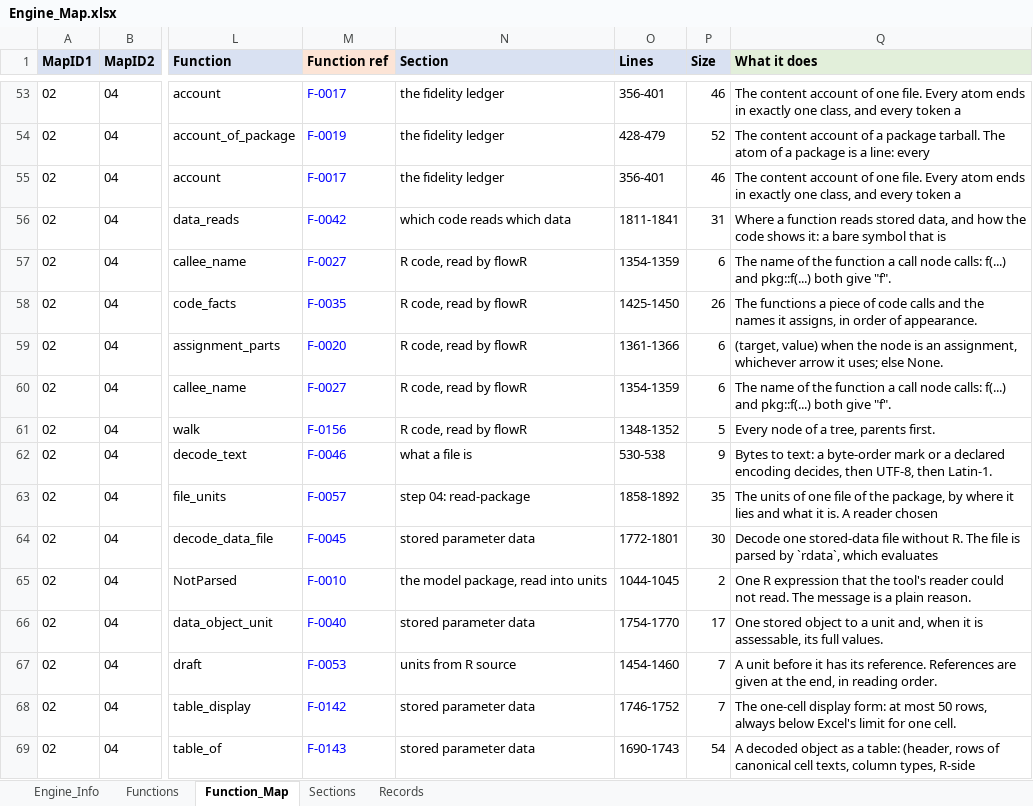
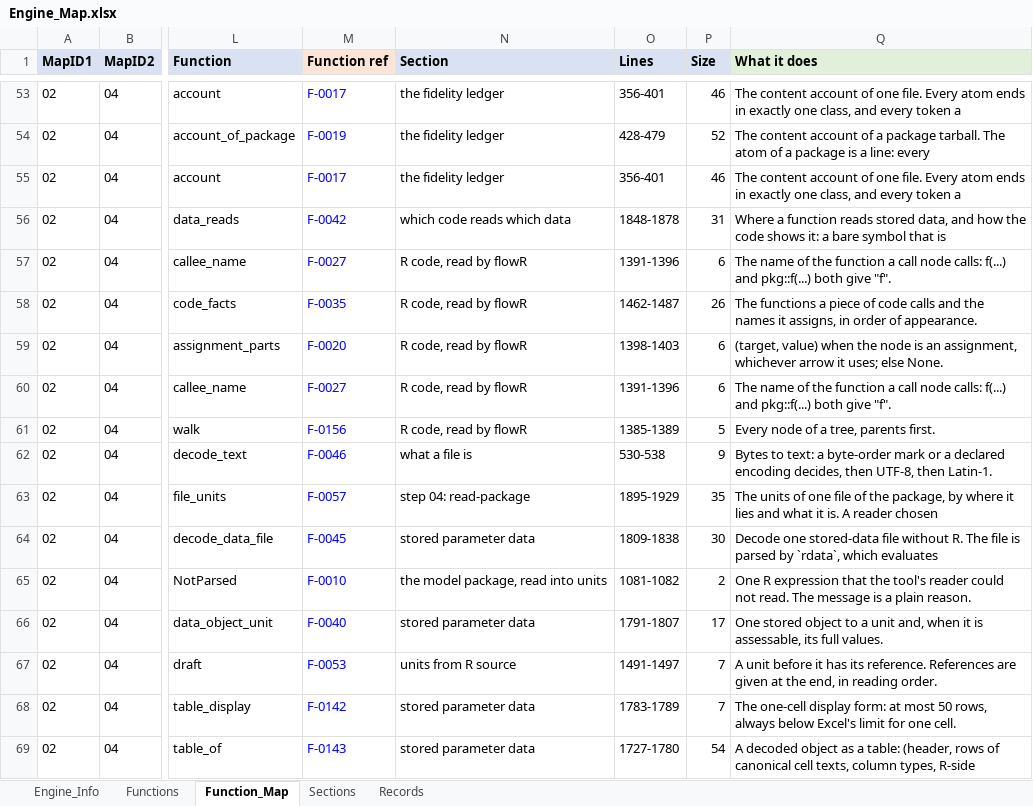
Before and after one commit to khruangbin007/verifier_simpler, an Excel workbook: Engine_Map.xlsx, sheet Function_Map, drawn as a sheet; only a part is shown, gaps mark what is left out; values as stored, in another font and other column widths than the file's, no borders; the diff covers the shown part only; the diff names each change by its address in the sheet, - before the commit and + after, or states it on an @@ line.

Commit message:
Docling on a FIPS-mode cluster: no OpenCV with Red Hat's OpenSSL, and an out-of-date Docling folder made again
WHAT FAILED (the cluster's Audit_Log.xlsx): every document "Not read: Docling
stopped: crypto/fips/fips.c:154: OpenSSL internal error: FATAL FIPS SELFTEST
FAILURE". The cluster runs OpenSSL in FIPS mode. OpenCV's pip wheels carry an
OpenSSL of their own; from 4.13 on it is a copy of Red Hat's 1.1.1k, whose FIPS
self-test fails for a copy inside a wheel and stops the process. The Docling
process imported OpenCV at its first line - docling_core tries cv2 as an
optional package - so every file was lost with it. Reproduced here with
OPENSSL_FORCE_FIPS_MODE=1: the same message, the process aborted.

FOUND: OpenCV's copy is the only library in Docling's whole install that
carries the FIPS self-test. Of Docling, only TableFormer (the table model)
needs OpenCV - one function, cv2.resize. TableFormer v2, which needs none, was
tried and set aside: it merged cells of the samples' tables. OpenCV 4.10 to
4.12 carry a plain OpenSSL 1.1.1w, no FIPS self-test: 4.12 imports and resizes
with FIPS forced, with NumPy 2.

NOW
- requirements-docling.txt: Docling's standard set without its OCR engine
  (rapidocr brings the newest OpenCV; the tool reads without OCR), with openpyxl
  and PowerPoint kept, and opencv-python-headless >=4.10,<4.13.
- The Docling process refuses, on a FIPS-mode machine, an OpenCV whose OpenSSL
  carries that self-test: its import fails with the library and the remedy,
  PDF tables need it and say so, and every other file is still read - never
  the whole process stopped.
- Docling's folder remembers the requirements it was made from; when they
  change, cell 1 makes it again from scratch (pip never takes out of a folder
  what is no longer asked for), so the cluster's folder, made with OpenCV 4.13,
  is replaced on the next run of cell 1.

CHECKED, with FIPS forced and the models staged: with OpenCV 4.13 the process
lives, text and Word are read, each PDF says why it was not; with OpenCV 4.12
in Docling's folder every file is read, the PDF tables cell for cell as before.
All eight samples identical, every sheet. The notebook's four cells: cell 4
confirmed all eight checks.

```diff
--- a/Engine_Map.xlsx (sheet Function_Map)
+++ b/Engine_Map.xlsx (sheet Function_Map)
-O56 (Lines): 1811-1841
+O56 (Lines): 1848-1878
-O57 (Lines): 1354-1359
+O57 (Lines): 1391-1396
-O58 (Lines): 1425-1450
+O58 (Lines): 1462-1487
-O59 (Lines): 1361-1366
+O59 (Lines): 1398-1403
-O60 (Lines): 1354-1359
+O60 (Lines): 1391-1396
-O61 (Lines): 1348-1352
+O61 (Lines): 1385-1389
-O63 (Lines): 1858-1892
+O63 (Lines): 1895-1929
-O64 (Lines): 1772-1801
+O64 (Lines): 1809-1838
-O65 (Lines): 1044-1045
+O65 (Lines): 1081-1082
-O66 (Lines): 1754-1770
+O66 (Lines): 1791-1807
-O67 (Lines): 1454-1460
+O67 (Lines): 1491-1497
-O68 (Lines): 1746-1752
+O68 (Lines): 1783-1789
-O69 (Lines): 1690-1743
+O69 (Lines): 1727-1780
```
Also changed, not shown: 194 edited cells elsewhere in this sheet, sheet Functions, sheet Sections, sheet Engine_Info, 3 other files.
